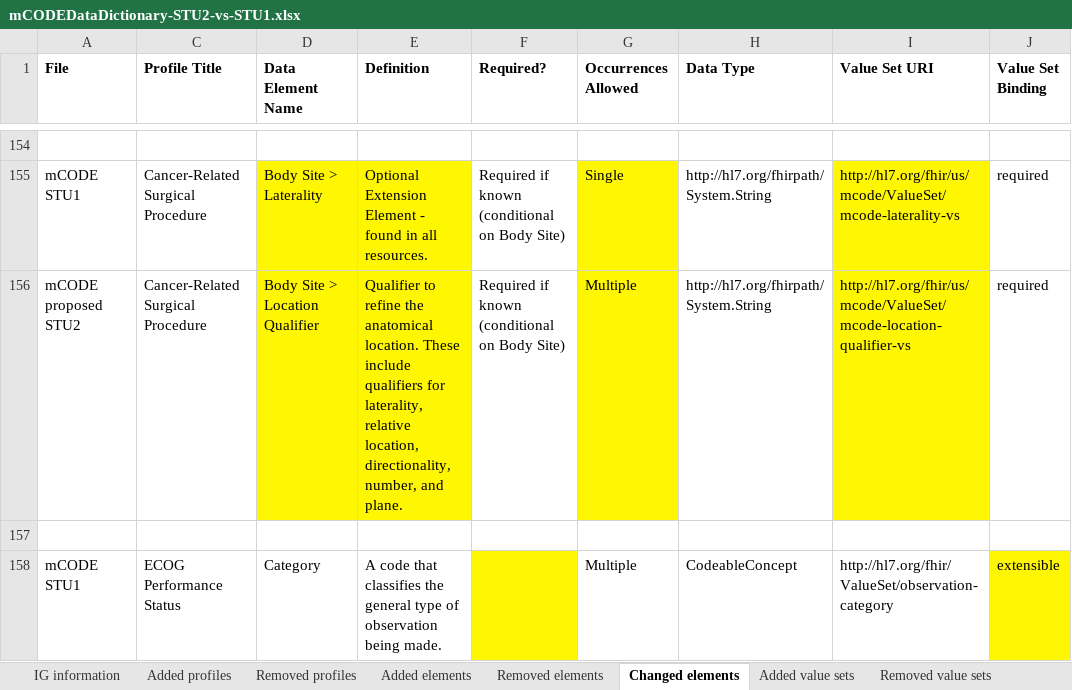
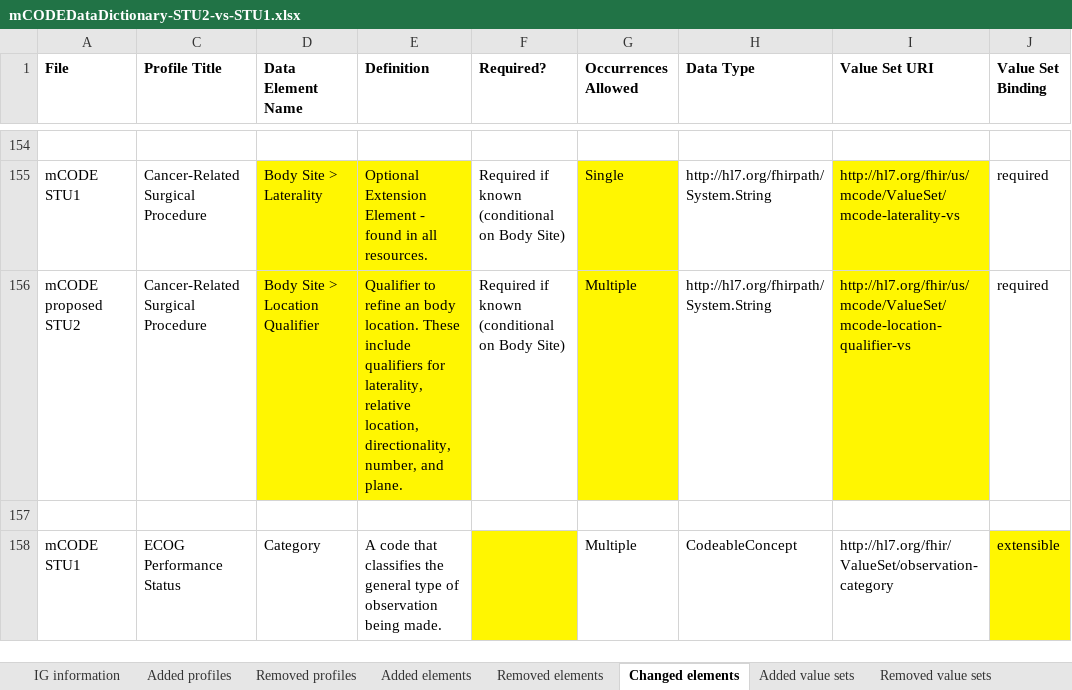
Before and after one commit to HL7/fhir-mCODE-ig, an Excel workbook: input/images/data-dictionary/mCODEDataDictionary-STU2-vs-STU1.xlsx, sheet Changed elements, drawn as a sheet; only a part is shown, gaps mark what is left out; values as stored, in another font and other column widths than the file's, no borders; the diff covers the shown part only; the diff names each change by its address in the sheet, - before the commit and + after, or states it on an @@ line.

```diff
--- a/input/images/data-dictionary/mCODEDataDictionary-STU2-vs-STU1.xlsx (sheet Changed elements)
+++ b/input/images/data-dictionary/mCODEDataDictionary-STU2-vs-STU1.xlsx (sheet Changed elements)
-E156 (Definition): …to refine the anatomical location. These…
+E156 (Definition): …to refine an body location. These…
```
Also changed, not shown: 3 edited cells elsewhere in this sheet, sheet Value sets - changed codes, sheet Value sets - removed codes, sheet Value sets - added codes, sheet Added value sets, sheet Added profiles, sheet IG information, input/images/data-dictionary/mCODEDataDictionary-STU2.xlsx, 1 other file.
